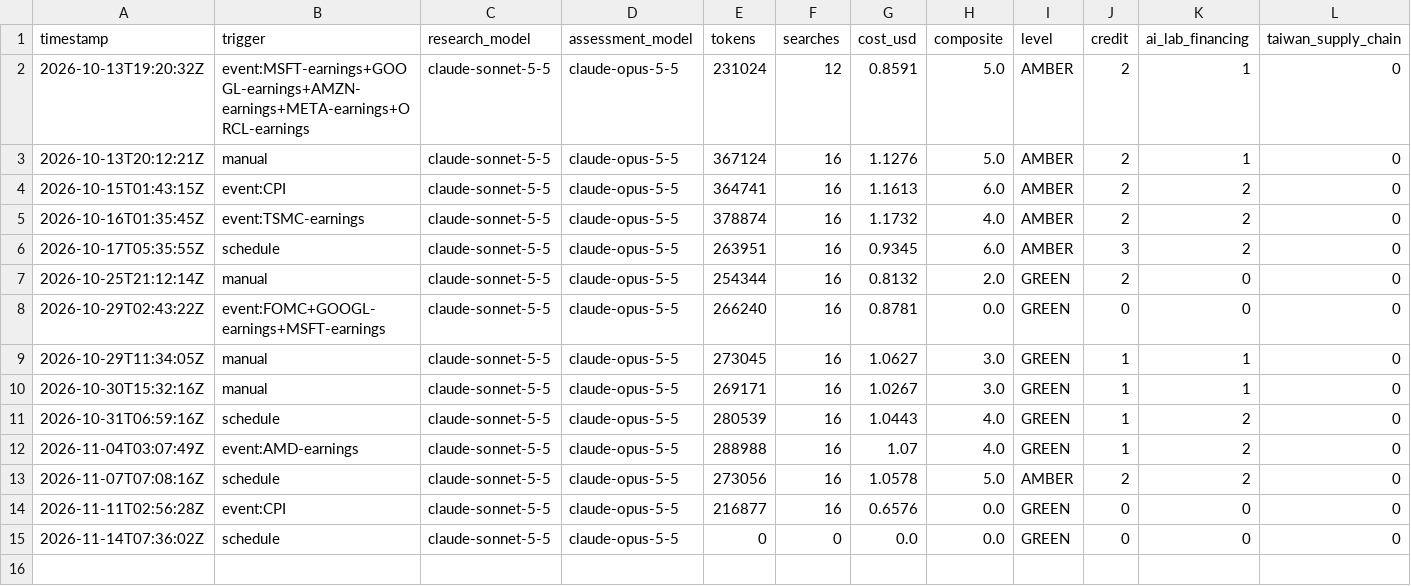
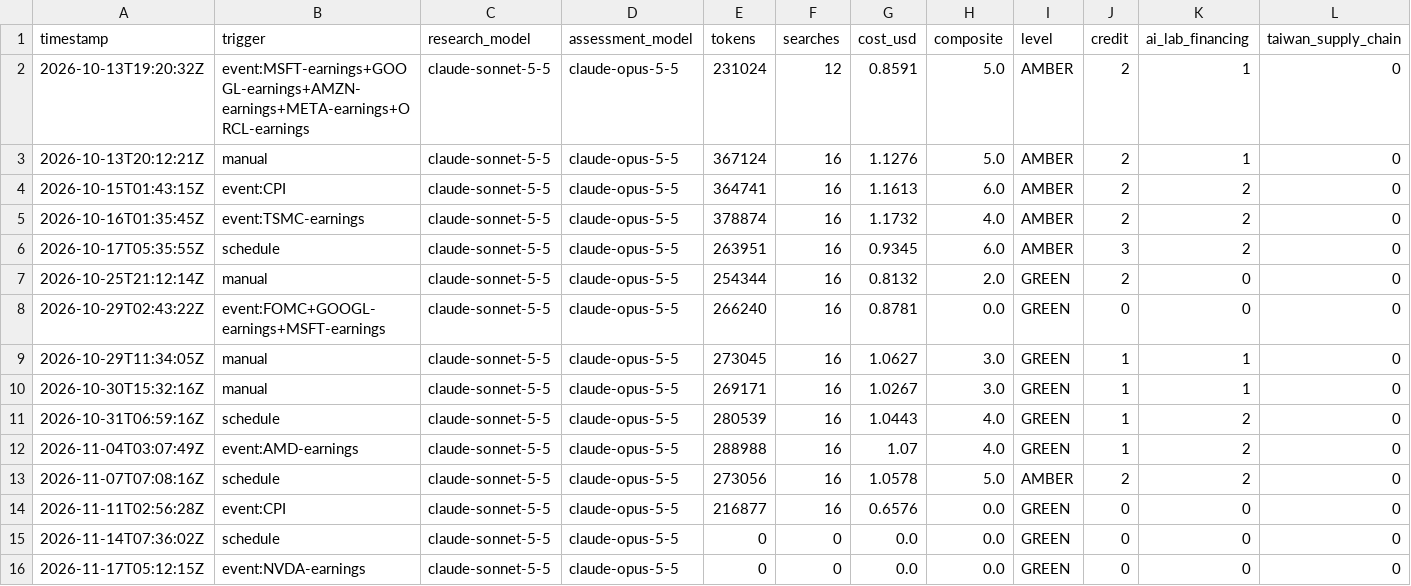
Before and after one commit to Recp-ai/capex-early-warning, a CSV file: data/runs.csv, drawn as a sheet; only a part is shown; rows hold the shown columns only; the diff names each change by its address in the sheet, - before the commit and + after, or states it on an @@ line.

```diff
--- a/data/runs.csv
+++ b/data/runs.csv
+row 16: 2026-11-17T05:12:15Z | event:NVDA-earnings | claude-sonnet-5-5 | claude-opus-5-5 | 0 | 0 | 0.0 | 0.0 | GREEN | 0 | 0 | 0
```
Also changed, not shown: data/fred/DCOILBRENTEU.csv, data/fred/DFF.csv, 18 other files.
